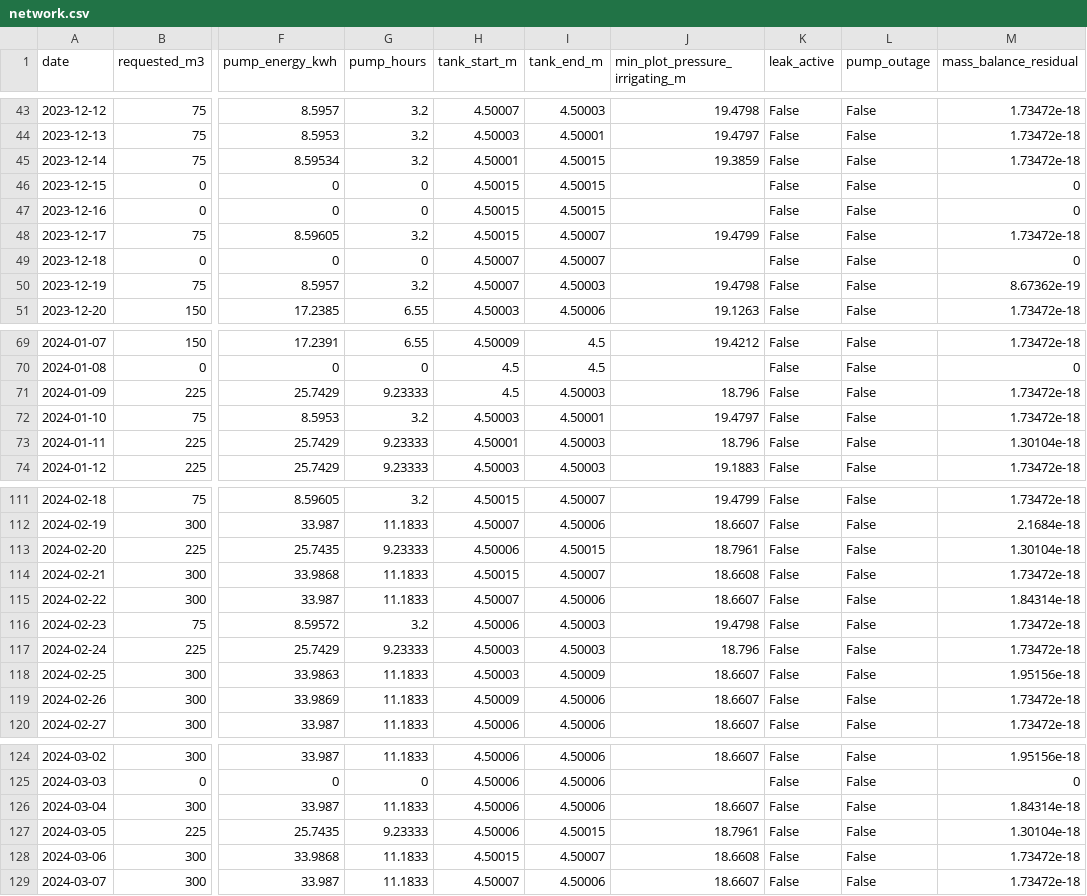
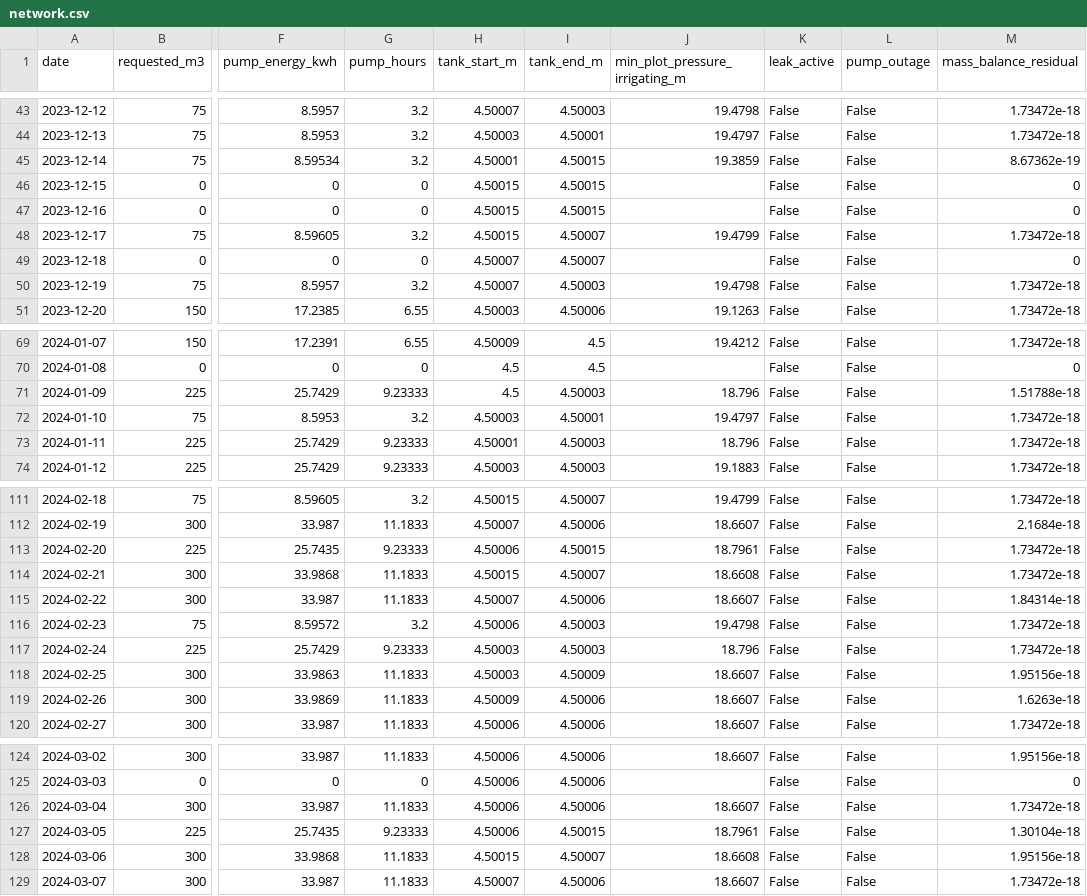
Before and after one commit to dasaradha583/smart-irrigation-digital-twin, a CSV file: outputs/season/drought/network.csv, drawn as a sheet; only a part is shown, gaps mark what is left out; the diff covers the shown part only; the diff names each change by its address in the sheet, - before the commit and + after, or states it on an @@ line.

```diff
--- a/outputs/season/drought/network.csv
+++ b/outputs/season/drought/network.csv
-M45 (mass_balance_residual): 1.73472e-18
+M45 (mass_balance_residual): 8.67362e-19
-M50 (mass_balance_residual): 8.67362e-19
+M50 (mass_balance_residual): 1.73472e-18
-M71 (mass_balance_residual): 1.73472e-18
+M71 (mass_balance_residual): 1.51788e-18
-M73 (mass_balance_residual): 1.30104e-18
+M73 (mass_balance_residual): 1.73472e-18
-M113 (mass_balance_residual): 1.30104e-18
+M113 (mass_balance_residual): 1.73472e-18
-M119 (mass_balance_residual): 1.73472e-18
+M119 (mass_balance_residual): 1.6263e-18
-M126 (mass_balance_residual): 1.84314e-18
+M126 (mass_balance_residual): 1.73472e-18
-M128 (mass_balance_residual): 1.73472e-18
+M128 (mass_balance_residual): 1.95156e-18
```
Also changed, not shown: 11 edited cells elsewhere in this file, outputs/phase5/scenario_by_plot.csv, outputs/phase5/scenario_comparison.csv, 27 other files.
